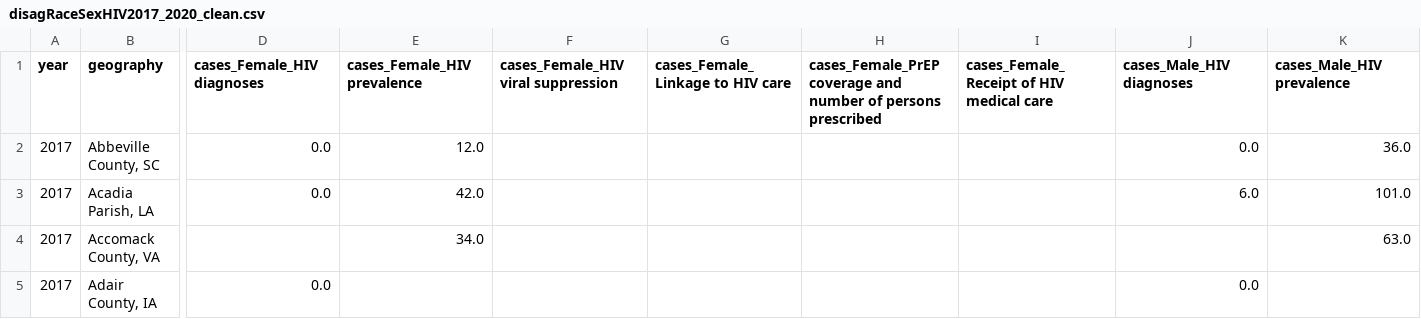
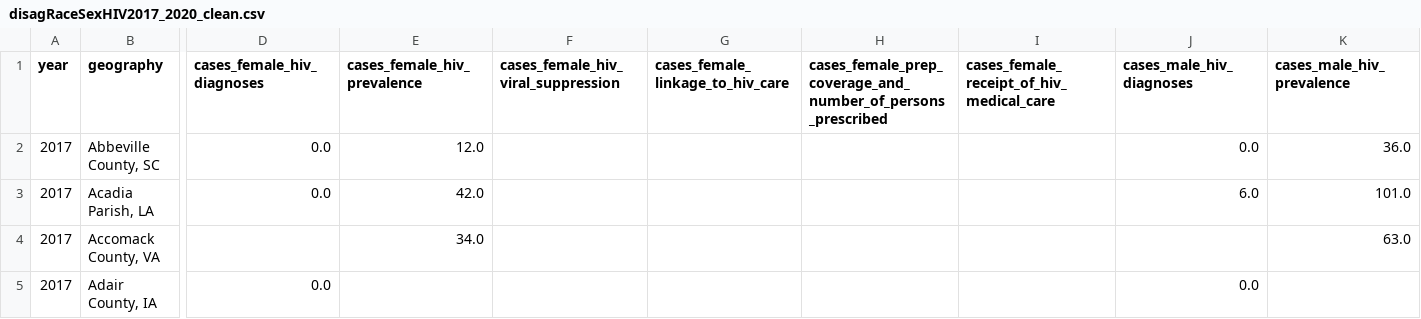
Before and after one commit to JayRPhilbrick/bdsi22dataminingsti, a CSV file: Data/Clean/CDC/disagRaceSexHIV2017_2020_clean.csv, drawn as a sheet; only a part is shown, gaps mark what is left out; the diff covers the shown part only; the diff names each change by its address in the sheet, - before the commit and + after, or states it on an @@ line.

Commit message:
Columns name updated

```diff
--- a/Data/Clean/CDC/disagRaceSexHIV2017_2020_clean.csv
+++ b/Data/Clean/CDC/disagRaceSexHIV2017_2020_clean.csv
-D1: cases_Female_HIV diagnoses
+D1: cases_female_hiv_diagnoses
-E1: cases_Female_HIV prevalence
+E1: cases_female_hiv_prevalence
-F1: cases_Female_HIV viral suppression
+F1: cases_female_hiv_viral_suppression
-G1: cases_Female_Linkage to HIV care
+G1: cases_female_linkage_to_hiv_care
-H1: cases_Female_PrEP coverage and number of persons prescribed
+H1: cases_female_prep_coverage_and_number_of_persons_prescribed
-I1: cases_Female_Receipt of HIV medical care
+I1: cases_female_receipt_of_hiv_medical_care
-J1: cases_Male_HIV diagnoses
+J1: cases_male_hiv_diagnoses
-K1: cases_Male_HIV prevalence
+K1: cases_male_hiv_prevalence
```
Also changed, not shown: 16 edited cells elsewhere in this file, 8 other files.
